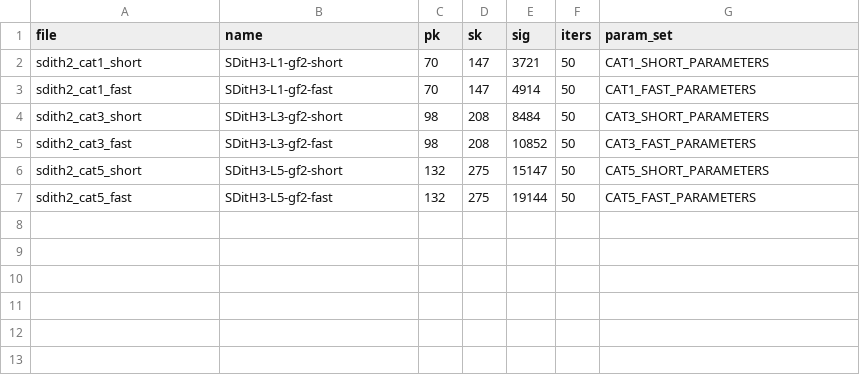
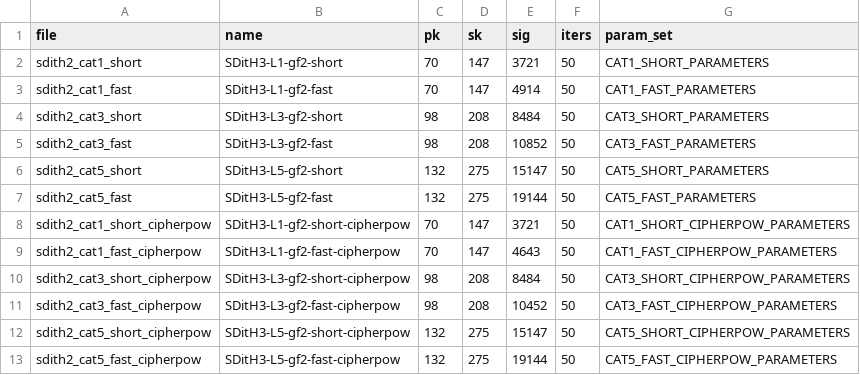
Before and after one commit to PQShield/nist-sigs-zoo, a TSV file: bench/schemes/sdith2/params.tsv, drawn as a sheet.

```diff
--- a/bench/schemes/sdith2/params.tsv
+++ b/bench/schemes/sdith2/params.tsv
@@ -7 +7,7 @@ sdith2_cat5_short	SDitH3-L5-gf2-short	132	275	15147	50	CAT5_SHORT_PARAMETERS
 sdith2_cat5_fast	SDitH3-L5-gf2-fast	132	275	19144	50	CAT5_FAST_PARAMETERS
+sdith2_cat1_short_cipherpow	SDitH3-L1-gf2-short-cipherpow	70	147	3721	50	CAT1_SHORT_CIPHERPOW_PARAMETERS
+sdith2_cat1_fast_cipherpow	SDitH3-L1-gf2-fast-cipherpow	70	147	4643	50	CAT1_FAST_CIPHERPOW_PARAMETERS
+sdith2_cat3_short_cipherpow	SDitH3-L3-gf2-short-cipherpow	98	208	8484	50	CAT3_SHORT_CIPHERPOW_PARAMETERS
+sdith2_cat3_fast_cipherpow	SDitH3-L3-gf2-fast-cipherpow	98	208	10452	50	CAT3_FAST_CIPHERPOW_PARAMETERS
+sdith2_cat5_short_cipherpow	SDitH3-L5-gf2-short-cipherpow	132	275	15147	50	CAT5_SHORT_CIPHERPOW_PARAMETERS
+sdith2_cat5_fast_cipherpow	SDitH3-L5-gf2-fast-cipherpow	132	275	19144	50	CAT5_FAST_CIPHERPOW_PARAMETERS
```
Also changed, not shown: 4 other files.
